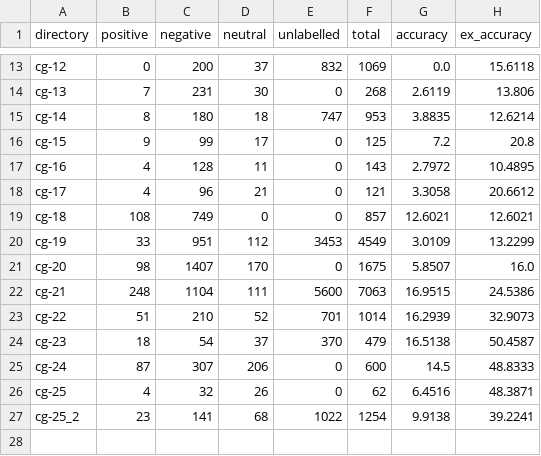
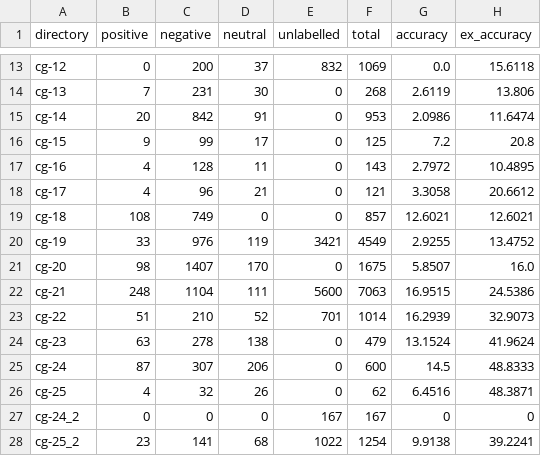
Before and after one commit to speckly/sucorn, a CSV file: features/sample_statistics.csv, drawn as a sheet; only a part is shown, gaps mark what is left out.

```diff
--- a/features/sample_statistics.csv
+++ b/features/sample_statistics.csv
@@ -14,3 +14,3 @@ cg-12,0,200,37,832,1069,0.0,15.6118
 cg-13,7,231,30,0,268,2.6119,13.806
-cg-14,8,180,18,747,953,3.8835,12.6214
+cg-14,20,842,91,0,953,2.0986,11.6474
 cg-15,9,99,17,0,125,7.2,20.8
@@ -19,3 +19,3 @@ cg-17,4,96,21,0,121,3.3058,20.6612
 cg-18,108,749,0,0,857,12.6021,12.6021
-cg-19,33,951,112,3453,4549,3.0109,13.2299
+cg-19,33,976,119,3421,4549,2.9255,13.4752
 cg-20,98,1407,170,0,1675,5.8507,16.0
@@ -23,5 +23,6 @@ cg-21,248,1104,111,5600,7063,16.9515,24.5386
 cg-22,51,210,52,701,1014,16.2939,32.9073
-cg-23,18,54,37,370,479,16.5138,50.4587
+cg-23,63,278,138,0,479,13.1524,41.9624
 cg-24,87,307,206,0,600,14.5,48.8333
 cg-25,4,32,26,0,62,6.4516,48.3871
+cg-24_2,0,0,0,167,167,0,0
 cg-25_2,23,141,68,1022,1254,9.9138,39.2241
```
Also changed, not shown: 1 other file.
